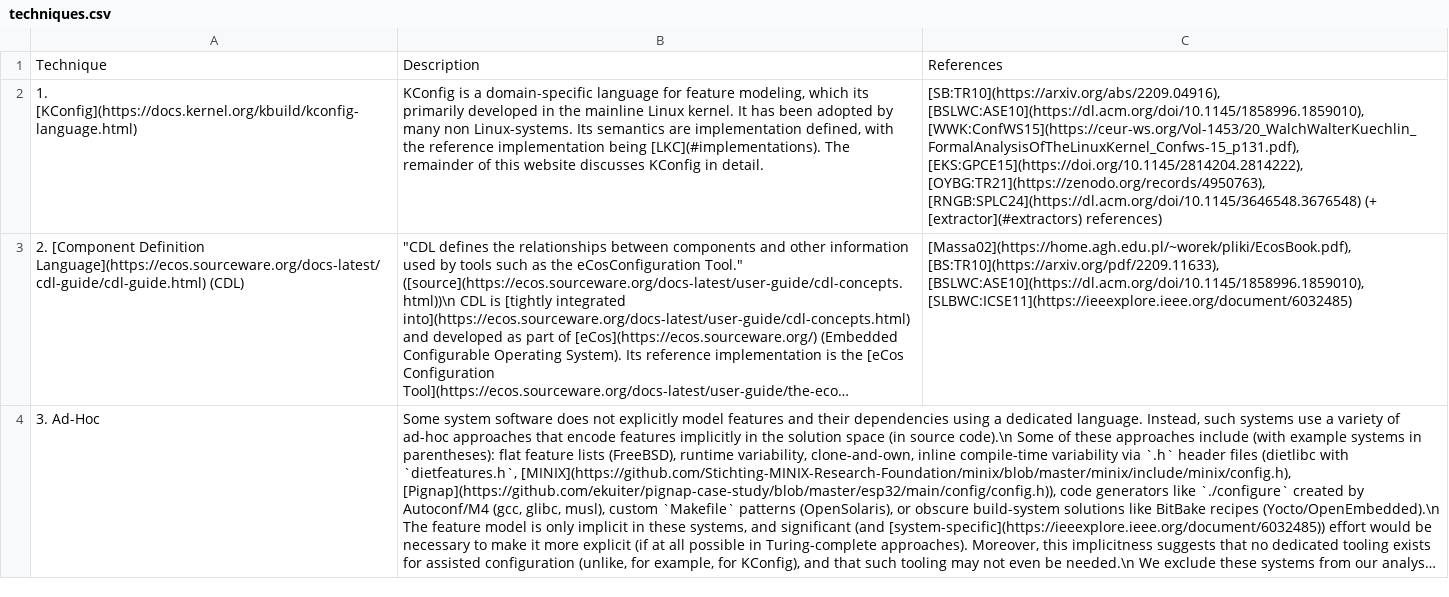
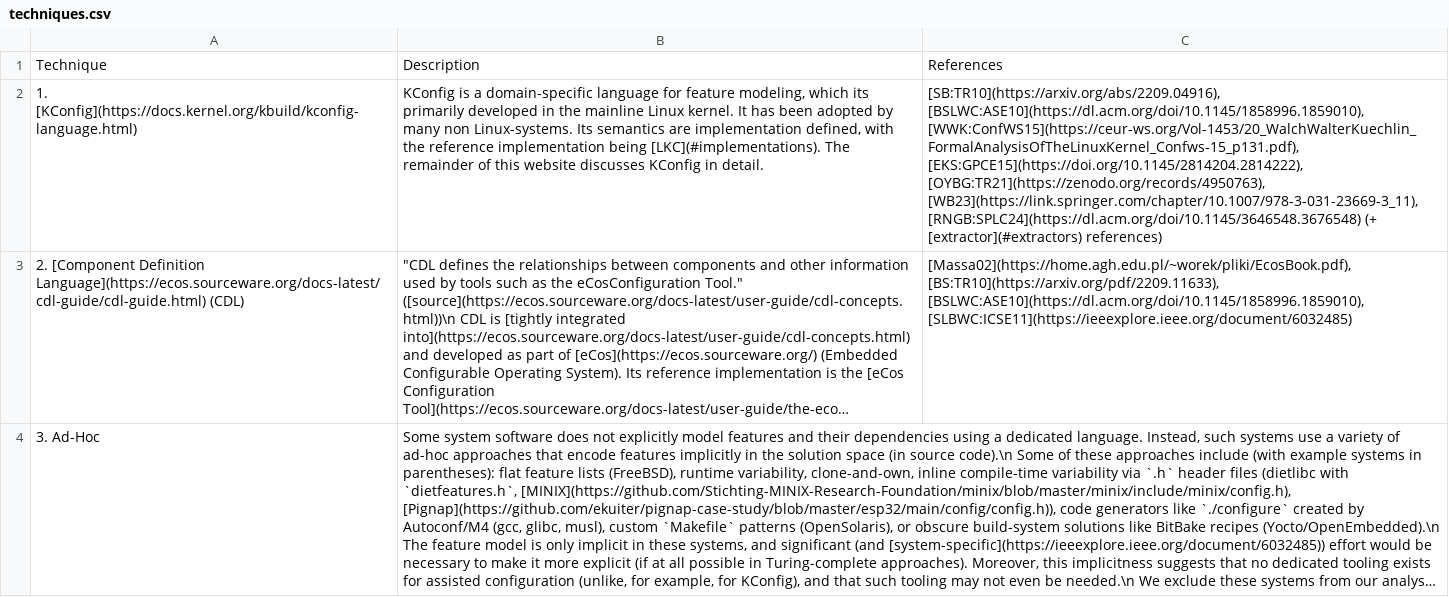
Before and after one commit to ekuiter/torte-research, a CSV file: data/techniques.csv, drawn as a sheet; long unchanged cells end in …; the diff names each change by its address in the sheet, - before the commit and + after, or states it on an @@ line.

```diff
--- a/data/techniques.csv
+++ b/data/techniques.csv
-C2: …[EKS:GPCE15](https://doi.org/10.1145/2814204.2814222), [OYBG:TR21](https://zenodo.org/records/4950763), [RNGB:SPLC24](https://dl.acm.org/doi/10.1145/3646548.3676548) (+…
+C2: …[EKS:GPCE15](https://doi.org/10.1145/2814204.2814222), [OYBG:TR21](https://zenodo.org/records/4950763), [WB23](https://link.springer.com/chapter/10.1007/978-3-031-23669-3_11), [RNGB:SPLC24](https://dl.acm.org/doi/10.1145/3646548.3676548) (+…
```
Also changed, not shown: 4 other files.
